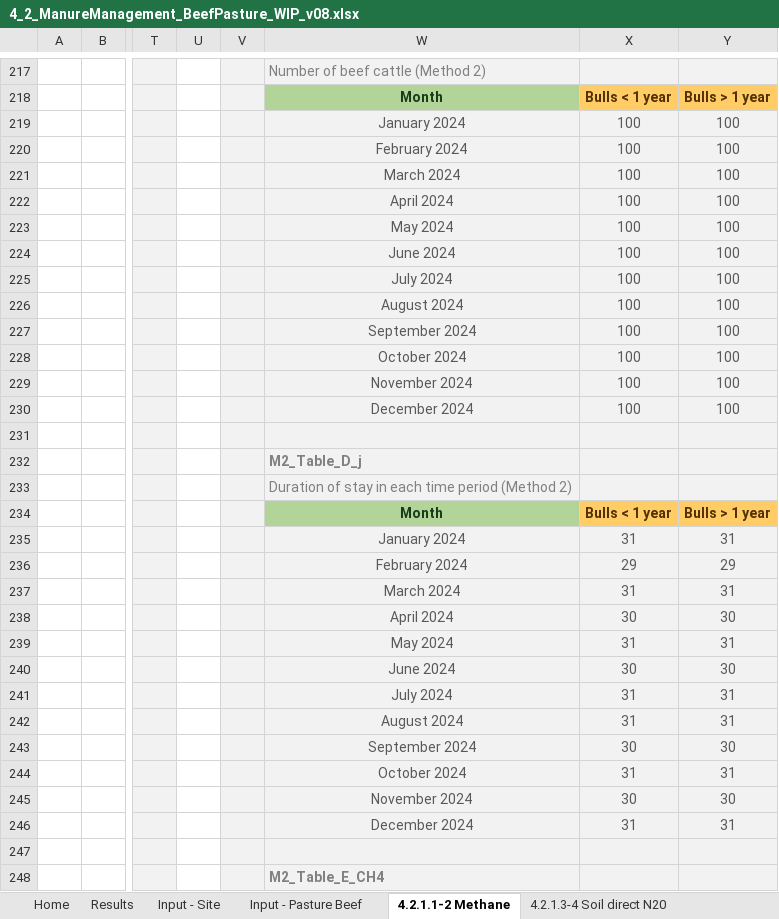
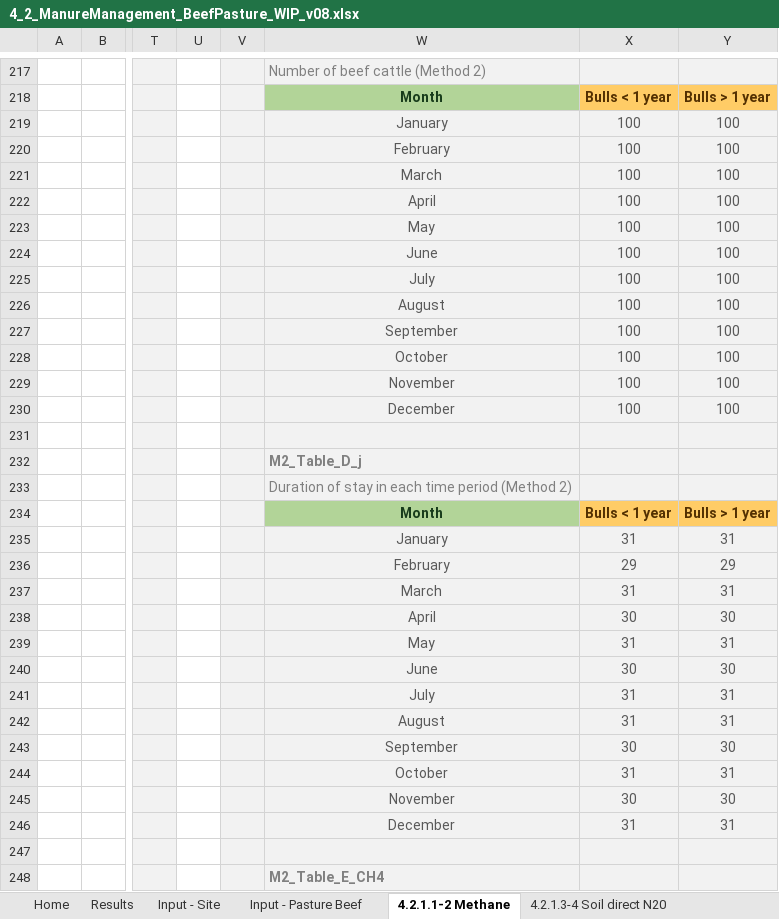
Before and after one commit to mrpaulkotz/GAF-VEERG-Functions, an Excel workbook: Excel/4_2_ManureManagement_BeefPasture_WIP_v08.xlsx, sheet 4.2.1.1-2 Methane, drawn as a sheet; only a part is shown, gaps mark what is left out; values as stored, in another font and other column widths than the file's, no borders; charts and pictures not drawn; the diff covers the shown part only; the diff names each change by its address in the sheet, - before the commit and + after, or states it on an @@ line.

Commit message:
rebuild pature beef enterprise after referencing named date cells

```diff
--- a/Excel/4_2_ManureManagement_BeefPasture_WIP_v08.xlsx (sheet 4.2.1.1-2 Methane)
+++ b/Excel/4_2_ManureManagement_BeefPasture_WIP_v08.xlsx (sheet 4.2.1.1-2 Methane)
-W219: January 2024
+W219: January
-W220: February 2024
+W220: February
-W221: March 2024
+W221: March
-W222: April 2024
+W222: April
-W223: May 2024
+W223: May
-W224: June 2024
+W224: June
-W225: July 2024
+W225: July
-W226: August 2024
+W226: August
-W227: September 2024
+W227: September
-W228: October 2024
+W228: October
-W229: November 2024
+W229: November
-W230: December 2024
+W230: December
-W235: January 2024
+W235: January
-W236: February 2024
+W236: February
-W237: March 2024
+W237: March
-W238: April 2024
+W238: April
-W239: May 2024
+W239: May
-W240: June 2024
+W240: June
-W241: July 2024
+W241: July
-W242: August 2024
+W242: August
-W243: September 2024
+W243: September
-W244: October 2024
+W244: October
-W245: November 2024
+W245: November
-W246: December 2024
+W246: December
```
Also changed, not shown: 108 edited cells elsewhere in this sheet, sheet 4.2.1.3-4 Soil direct N20, formulas that keep their value, Excel/3_2_Enteric_BeefPasture_WIP_v04.xlsx, Excel/Enterprises/Enterprise_EnvironmentalPlantings_WIP_v01.xlsx, 1 other file.
